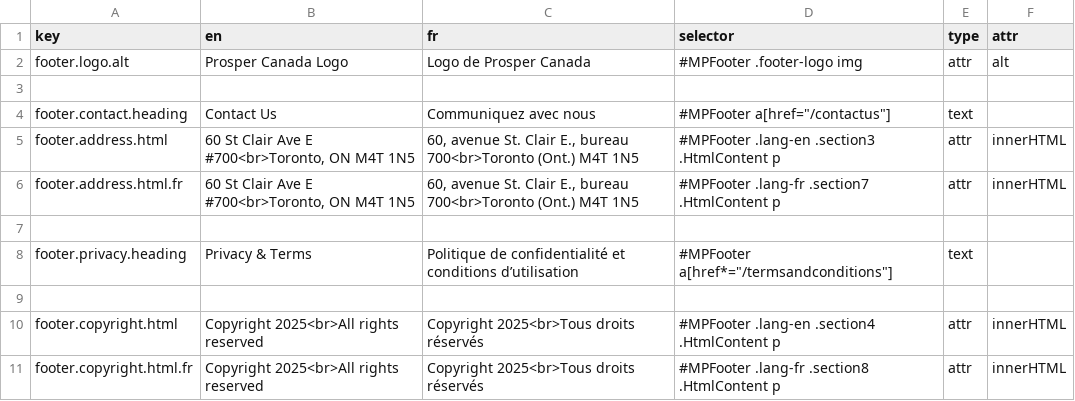
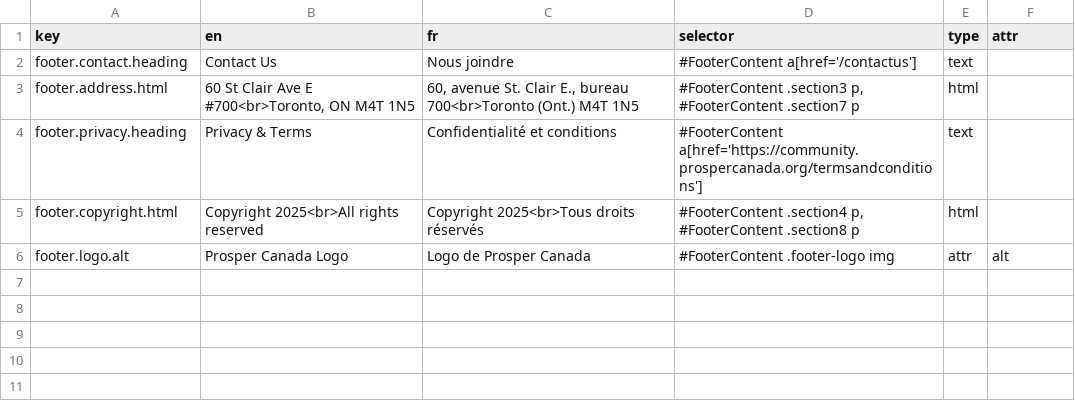
Before and after one commit to prospercanada/i18n-thrive, a CSV file: i18n-build/footer-translated.csv, drawn as a sheet.

```diff
--- a/i18n-build/footer-translated.csv
+++ b/i18n-build/footer-translated.csv
@@ -1,11 +1,6 @@
 key,en,fr,selector,type,attr
-footer.logo.alt,Prosper Canada Logo,Logo de Prosper Canada,#MPFooter .footer-logo img,attr,alt
-
-footer.contact.heading,Contact Us,Communiquez avec nous,#MPFooter a[href="/contactus"],text,
-footer.address.html,"60 St Clair Ave E #700<br>Toronto, ON M4T 1N5","60, avenue St. Clair E., bureau 700<br>Toronto (Ont.) M4T 1N5",#MPFooter .lang-en .section3 .HtmlContent p,attr,innerHTML
-footer.address.html.fr,"60 St Clair Ave E #700<br>Toronto, ON M4T 1N5","60, avenue St. Clair E., bureau 700<br>Toronto (Ont.) M4T 1N5",#MPFooter .lang-fr .section7 .HtmlContent p,attr,innerHTML
-
-footer.privacy.heading,Privacy & Terms,Politique de confidentialité et conditions d’utilisation,#MPFooter a[href*="/termsandconditions"],text,
-
-footer.copyright.html,"Copyright 2025<br>All rights reserved","Copyright 2025<br>Tous droits réservés",#MPFooter .lang-en .section4 .HtmlContent p,attr,innerHTML
-footer.copyright.html.fr,"Copyright 2025<br>All rights reserved","Copyright 2025<br>Tous droits réservés",#MPFooter .lang-fr .section8 .HtmlContent p,attr,innerHTML
+footer.contact.heading,"Contact Us","Nous joindre","#FooterContent a[href='/contactus']",text,
+footer.address.html,"60 St Clair Ave E #700<br>Toronto, ON M4T 1N5","60, avenue St. Clair E., bureau 700<br>Toronto (Ont.) M4T 1N5","#FooterContent .section3 p, #FooterContent .section7 p",html,
+footer.privacy.heading,"Privacy & Terms","Confidentialité et conditions","#FooterContent a[href='https://community.prospercanada.org/termsandconditions']",text,
+footer.copyright.html,"Copyright 2025<br>All rights reserved","Copyright 2025<br>Tous droits réservés","#FooterContent .section4 p, #FooterContent .section8 p",html,
+footer.logo.alt,"Prosper Canada Logo","Logo de Prosper Canada","#FooterContent .footer-logo img",attr,alt
```
Also changed, not shown: 3 other files.
